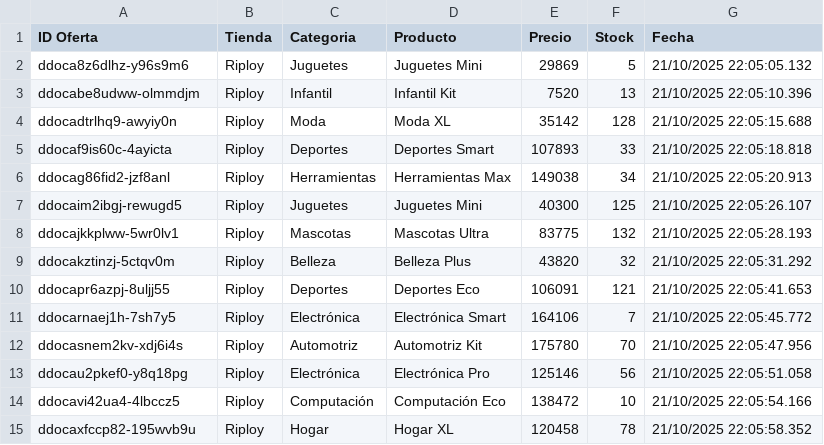
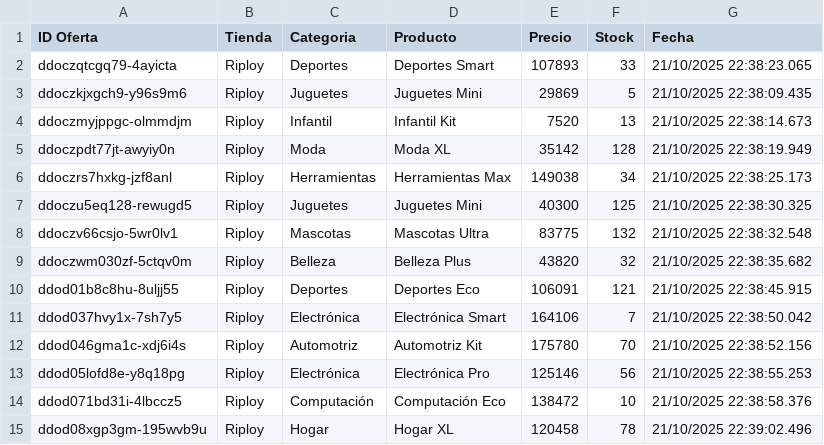
Before and after one commit to Mappo1562/labs_distribuidos, a CSV file: lab2/consumidores/ofertas/grupo2/consumidor_C2-1_ofertas.csv, drawn as a sheet.

```diff
--- a/lab2/consumidores/ofertas/grupo2/consumidor_C2-1_ofertas.csv
+++ b/lab2/consumidores/ofertas/grupo2/consumidor_C2-1_ofertas.csv
@@ -1,15 +1,15 @@
 ID Oferta,Tienda,Categoria,Producto,Precio,Stock,Fecha
-ddoca8z6dlhz-y96s9m6,Riploy,Juguetes,Juguetes Mini,29869,5,21/10/2025 22:05:05.132
-ddocabe8udww-olmmdjm,Riploy,Infantil,Infantil Kit,7520,13,21/10/2025 22:05:10.396
-ddocadtrlhq9-awyiy0n,Riploy,Moda,Moda XL,35142,128,21/10/2025 22:05:15.688
-ddocaf9is60c-4ayicta,Riploy,Deportes,Deportes Smart,107893,33,21/10/2025 22:05:18.818
-ddocag86fid2-jzf8anl,Riploy,Herramientas,Herramientas Max,149038,34,21/10/2025 22:05:20.913
-ddocaim2ibgj-rewugd5,Riploy,Juguetes,Juguetes Mini,40300,125,21/10/2025 22:05:26.107
-ddocajkkplww-5wr0lv1,Riploy,Mascotas,Mascotas Ultra,83775,132,21/10/2025 22:05:28.193
-ddocakztinzj-5ctqv0m,Riploy,Belleza,Belleza Plus,43820,32,21/10/2025 22:05:31.292
-ddocapr6azpj-8uljj55,Riploy,Deportes,Deportes Eco,106091,121,21/10/2025 22:05:41.653
-ddocarnaej1h-7sh7y5,Riploy,Electrónica,Electrónica Smart,164106,7,21/10/2025 22:05:45.772
-ddocasnem2kv-xdj6i4s,Riploy,Automotriz,Automotriz Kit,175780,70,21/10/2025 22:05:47.956
-ddocau2pkef0-y8q18pg,Riploy,Electrónica,Electrónica Pro,125146,56,21/10/2025 22:05:51.058
-ddocavi42ua4-4lbccz5,Riploy,Computación,Computación Eco,138472,10,21/10/2025 22:05:54.166
-ddocaxfccp82-195wvb9u,Riploy,Hogar,Hogar XL,120458,78,21/10/2025 22:05:58.352
+ddoczqtcgq79-4ayicta,Riploy,Deportes,Deportes Smart,107893,33,21/10/2025 22:38:23.065
+ddoczkjxgch9-y96s9m6,Riploy,Juguetes,Juguetes Mini,29869,5,21/10/2025 22:38:09.435
+ddoczmyjppgc-olmmdjm,Riploy,Infantil,Infantil Kit,7520,13,21/10/2025 22:38:14.673
+ddoczpdt77jt-awyiy0n,Riploy,Moda,Moda XL,35142,128,21/10/2025 22:38:19.949
+ddoczrs7hxkg-jzf8anl,Riploy,Herramientas,Herramientas Max,149038,34,21/10/2025 22:38:25.173
+ddoczu5eq128-rewugd5,Riploy,Juguetes,Juguetes Mini,40300,125,21/10/2025 22:38:30.325
+ddoczv66csjo-5wr0lv1,Riploy,Mascotas,Mascotas Ultra,83775,132,21/10/2025 22:38:32.548
+ddoczwm030zf-5ctqv0m,Riploy,Belleza,Belleza Plus,43820,32,21/10/2025 22:38:35.682
+ddod01b8c8hu-8uljj55,Riploy,Deportes,Deportes Eco,106091,121,21/10/2025 22:38:45.915
+ddod037hvy1x-7sh7y5,Riploy,Electrónica,Electrónica Smart,164106,7,21/10/2025 22:38:50.042
+ddod046gma1c-xdj6i4s,Riploy,Automotriz,Automotriz Kit,175780,70,21/10/2025 22:38:52.156
+ddod05lofd8e-y8q18pg,Riploy,Electrónica,Electrónica Pro,125146,56,21/10/2025 22:38:55.253
+ddod071bd31i-4lbccz5,Riploy,Computación,Computación Eco,138472,10,21/10/2025 22:38:58.376
+ddod08xgp3gm-195wvb9u,Riploy,Hogar,Hogar XL,120458,78,21/10/2025 22:39:02.496
```
Also changed, not shown: lab2/consumidores/ofertas/grupo1/consumidor_C1-3_ofertas.csv, lab2/consumidores/ofertas/grupo1/consumidor_C1-4_ofertas.csv, 9 other files.
